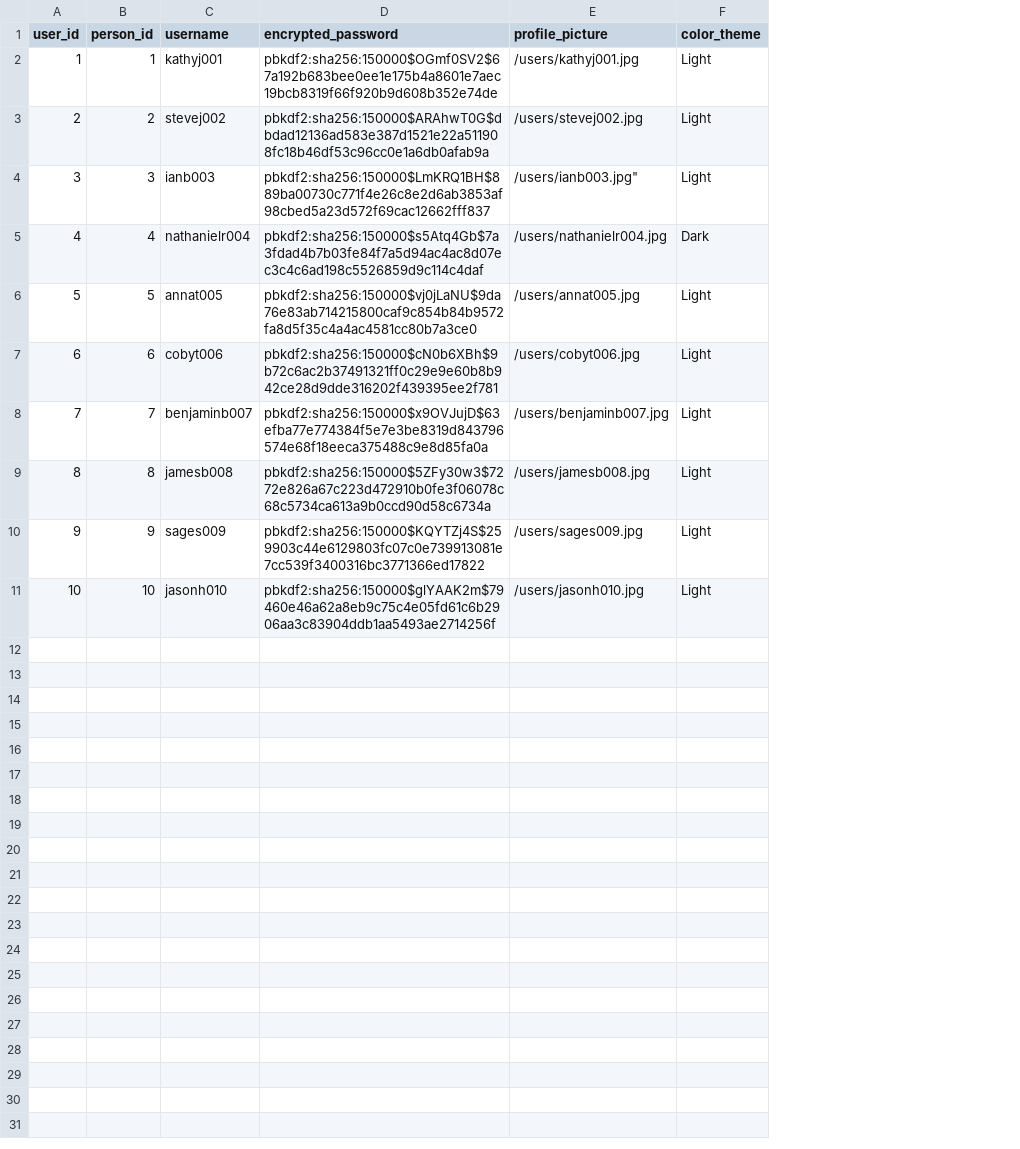
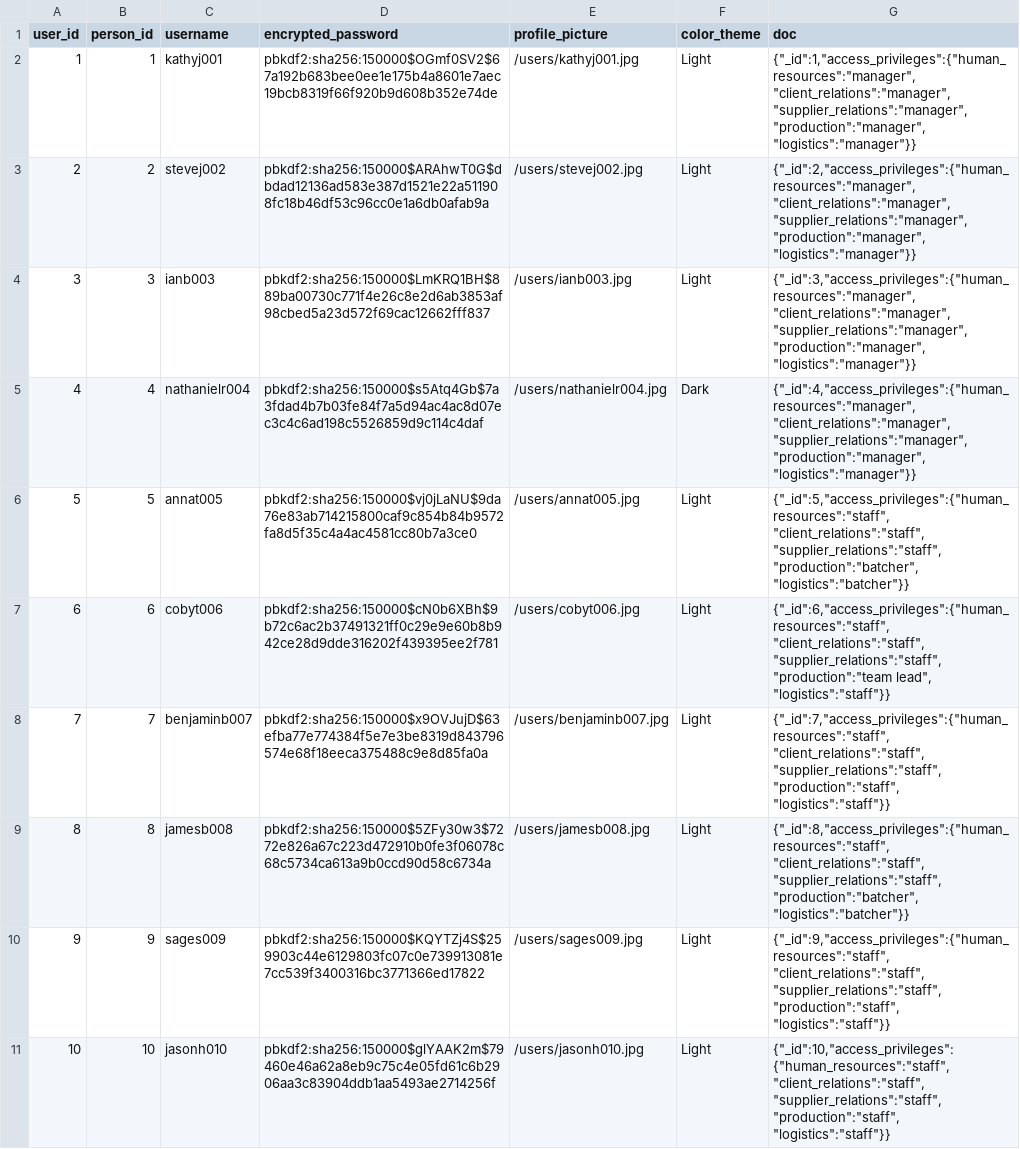
Before and after one commit to Nathaniel-Reeves/ProlifixManager, a CSV file: db_init/scv_data/Organizations/Organizations db - Users.csv, drawn as a sheet; the diff names each change by its address in the sheet, - before the commit and + after, or states it on an @@ line.

```diff
--- a/db_init/scv_data/Organizations/Organizations db - Users.csv
+++ b/db_init/scv_data/Organizations/Organizations db - Users.csv
+column G (doc), rows 2-11: {"_id":1,"access_privileges":{"human_resources":"manager", "client_relations":"manager", "supplier_relations":"manager", "production":"manager", "logistics":"manager"}} | {"_id":2,"access_privileges":{"human_resources":"manager", "client_relations":"manager", "supplier_relations":"manager", "production":"manager", "logistics":"manager"}} | {"_id":3,"access_privileges":{"human_resources":"manager", "client_relations":"manager", "supplier_relations":"manager", "production":"manager", "logistics":"manager"}} | {"_id":4,"access_privileges":{"human_resources":"manager", "client_relations":"manager", "supplier_relations":"manager", "production":"manager", "logistics":"manager"}} | {"_id":5,"access_privileges":{"human_resources":"staff", "client_relations":"staff", "supplier_relations":"staff", "production":"batcher", "logistics":"batcher"}} | {"_id":6,"access_privileges":{"human_resources":"staff", "client_relations":"staff", "supplier_relations":"staff", "production":"team lead", "logistics":"staff"}} | {"_id":7,"access_privileges":{"human_resources":"staff", "client_relations":"staff", "supplier_relations":"staff", "production":"staff", "logistics":"staff"}} | {"_id":8,"access_privileges":{"human_resources":"staff", "client_relations":"staff", "supplier_relations":"staff", "production":"batcher", "logistics":"batcher"}} | {"_id":9,"access_privileges":{"human_resources":"staff", "client_relations":"staff", "supplier_relations":"staff", "production":"staff", "logistics":"staff"}} | {"_id":10,"access_privileges":{"human_resources":"staff", "client_relations":"staff", "supplier_relations":"staff", "production":"staff", "logistics":"staff"}}
-E4 (profile_picture): /users/ianb003.jpg"
+E4 (profile_picture): /users/ianb003.jpg
```
Also changed, not shown: db_init/scv_data/Organizations/Organizations db - Facilities.csv, db_init/scv_data/Organizations/Organizations db - Organizations.csv, 13 other files.
